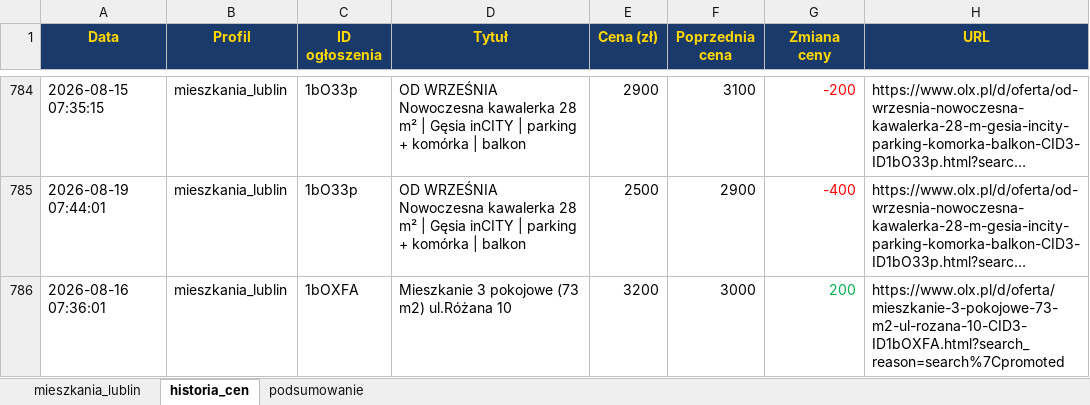
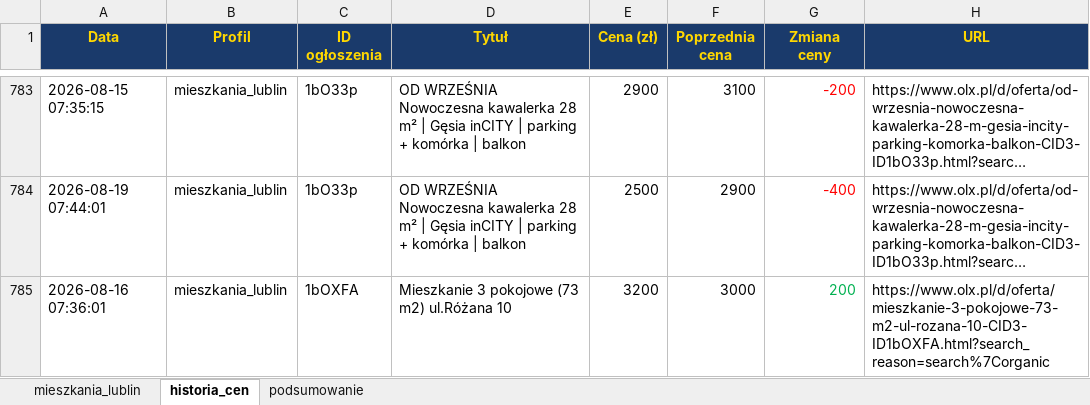
Before and after one commit to Bonaventura-EW/SZPERACZ-MIESZKANIOWY, an Excel workbook: data/szperacz_mieszkaniowy.xlsx, sheet historia_cen, drawn as a sheet; only a part is shown, gaps mark what is left out; long unchanged cells end in …; values as stored, in another font and other column widths than the file's, no borders; addresses are those after the commit; the diff covers the shown part only; the diff names each change by its address in the sheet, - before the commit and + after, or states it on an @@ line.

```diff
--- a/data/szperacz_mieszkaniowy.xlsx (sheet historia_cen)
+++ b/data/szperacz_mieszkaniowy.xlsx (sheet historia_cen)
-H785 (URL): https://www.olx.pl/d/oferta/mieszkanie-3-pokojowe-73-m2-ul-rozana-10-CID3-ID1bOXFA.html?search_reason=search%7Cpromoted
+H785 (URL): https://www.olx.pl/d/oferta/mieszkanie-3-pokojowe-73-m2-ul-rozana-10-CID3-ID1bOXFA.html?search_reason=search%7Corganic
```
Also changed, not shown: 12 added rows, 7 removed rows and 26 edited cells elsewhere in this sheet, sheet mieszkania_lublin, sheet podsumowanie, 4 other files.
